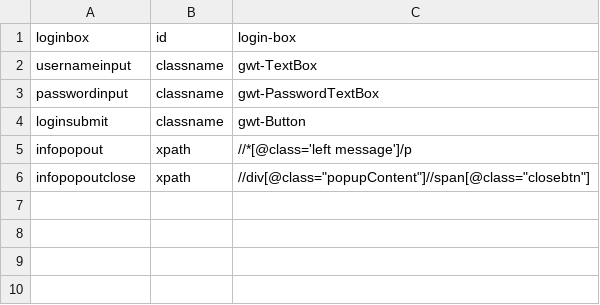
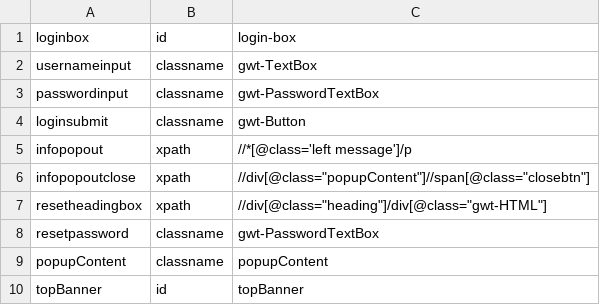
Before and after one commit to elihe999/webium, a CSV file: preset_elm/gs_classic.csv, drawn as a sheet; the diff names each change by its address in the sheet, - before the commit and + after, or states it on an @@ line.

```diff
--- a/preset_elm/gs_classic.csv
+++ b/preset_elm/gs_classic.csv
+row 7: resetheadingbox | xpath | //div[@class="heading"]/div[@class="gwt-HTML"]
+row 8: resetpassword | classname | gwt-PasswordTextBox
+row 9: popupContent | classname | popupContent
+row 10: topBanner | id | topBanner
```
Also changed, not shown: 2 other files.
